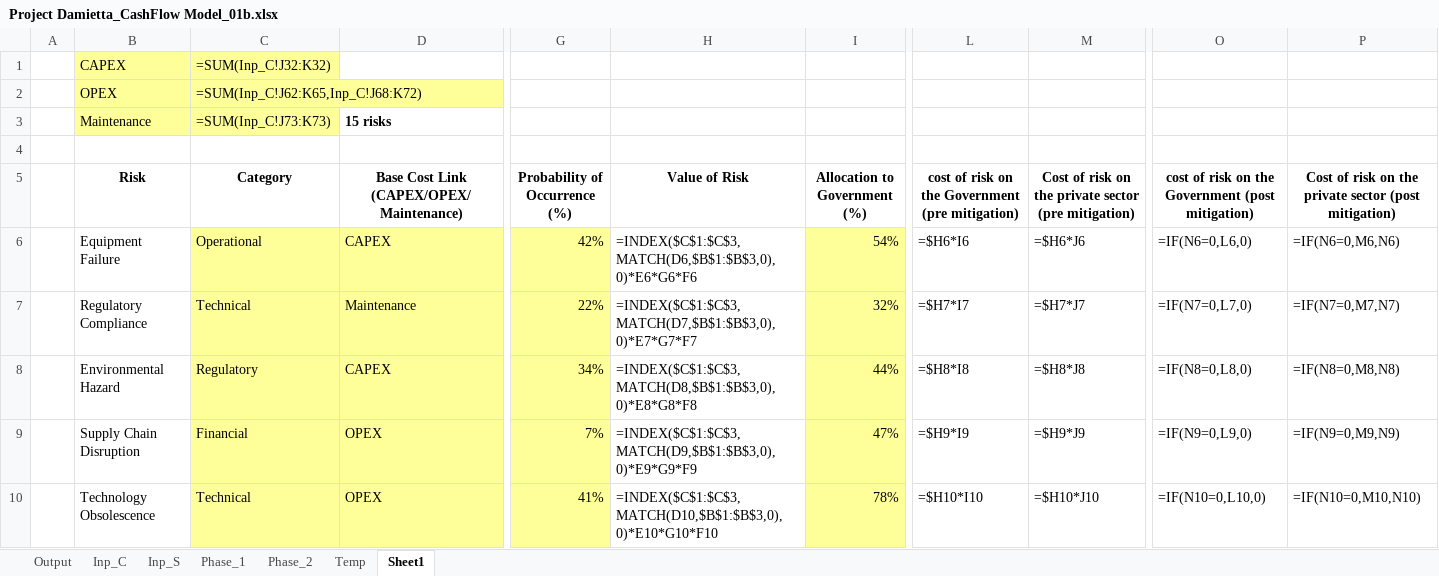
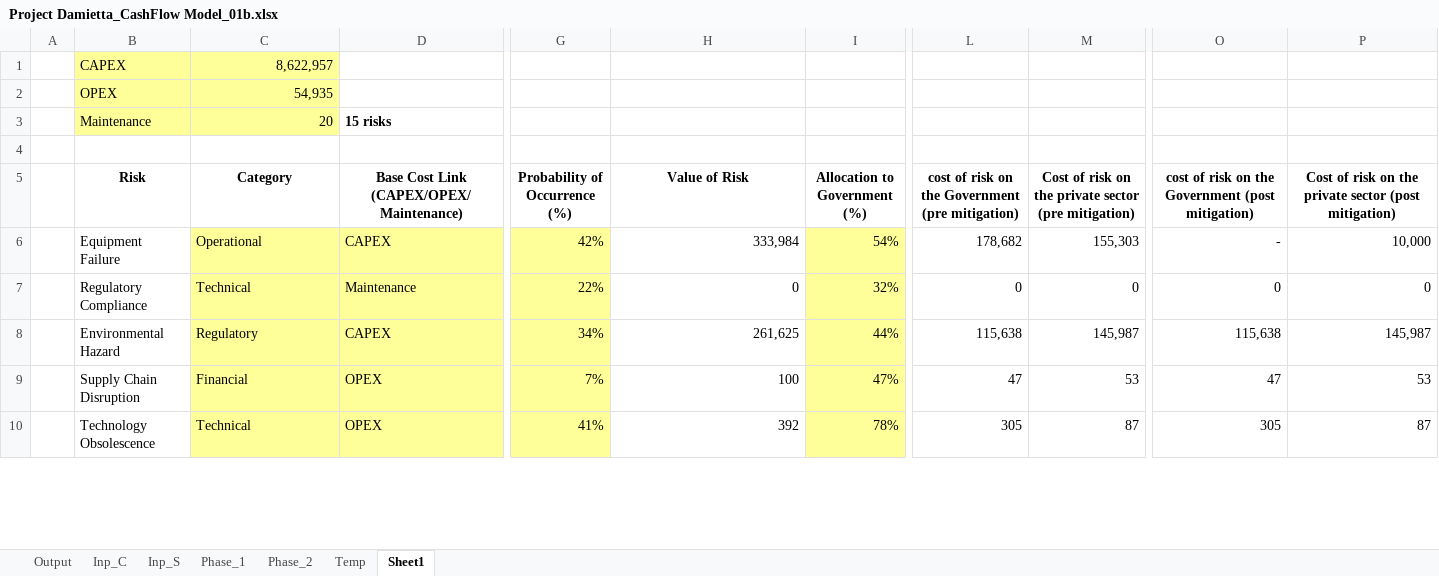
Before and after one commit to tushar-dev-22/EU-Taxonomy, an Excel workbook: Project Damietta_CashFlow Model_01b.xlsx, sheet Sheet1, drawn as a sheet; only a part is shown, gaps mark what is left out; values as stored, in another font and other column widths than the file's, no borders; formulas without a stored value are shown as written; 1 other sheet too large or unreadable and not compared; the diff covers the shown part only; the diff names each change by its address in the sheet, - before the commit and + after, or states it on an @@ line.

```diff
--- a/Project Damietta_CashFlow Model_01b.xlsx (sheet Sheet1)
+++ b/Project Damietta_CashFlow Model_01b.xlsx (sheet Sheet1)
-C1 (Category): =SUM(Inp_C!J32:K32)
+C1 (Category): 8,622,957
-C2 (Category): =SUM(Inp_C!J62:K65,Inp_C!J68:K72)
+C2 (Category): 54,935
-C3 (Category): =SUM(Inp_C!J73:K73)
+C3 (Category): 20
-H6 (Value of Risk): =INDEX($C$1:$C$3,MATCH(D6,$B$1:$B$3,0),0)*E6*G6*F6
+H6 (Value of Risk): 333,984
-L6: =$H6*I6
+L6: 178,682
-M6: =$H6*J6
+M6: 155,303
-O6: =IF(N6=0,L6,0)
+O6: -
-P6: =IF(N6=0,M6,N6)
+P6: 10,000
-H7 (Value of Risk): =INDEX($C$1:$C$3,MATCH(D7,$B$1:$B$3,0),0)*E7*G7*F7
+H7 (Value of Risk): 0
-L7: =$H7*I7
+L7: 0
-M7: =$H7*J7
+M7: 0
-O7: =IF(N7=0,L7,0)
+O7: 0
-P7: =IF(N7=0,M7,N7)
+P7: 0
-H8 (Value of Risk): =INDEX($C$1:$C$3,MATCH(D8,$B$1:$B$3,0),0)*E8*G8*F8
+H8 (Value of Risk): 261,625
-L8: =$H8*I8
+L8: 115,638
-M8: =$H8*J8
+M8: 145,987
-O8: =IF(N8=0,L8,0)
+O8: 115,638
-P8: =IF(N8=0,M8,N8)
+P8: 145,987
-H9 (Value of Risk): =INDEX($C$1:$C$3,MATCH(D9,$B$1:$B$3,0),0)*E9*G9*F9
+H9 (Value of Risk): 100
-L9: =$H9*I9
+L9: 47
-M9: =$H9*J9
+M9: 53
-O9: =IF(N9=0,L9,0)
+O9: 47
-P9: =IF(N9=0,M9,N9)
+P9: 53
-H10 (Value of Risk): =INDEX($C$1:$C$3,MATCH(D10,$B$1:$B$3,0),0)*E10*G10*F10
+H10 (Value of Risk): 392
-L10: =$H10*I10
+L10: 305
-M10: =$H10*J10
+M10: 87
-O10: =IF(N10=0,L10,0)
+O10: 305
-P10: =IF(N10=0,M10,N10)
+P10: 87
```
Also changed, not shown: 1 added row, 1 removed row and 160 edited cells elsewhere in this sheet, sheet Phase_1, sheet Phase_2, sheet Output, sheet Temp, sheet Inp_C, formulas that keep their value, 1 other file.
